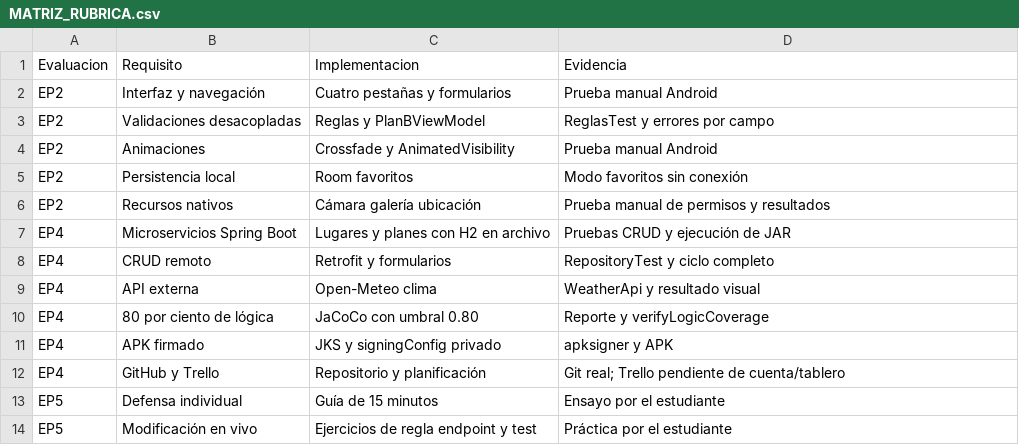
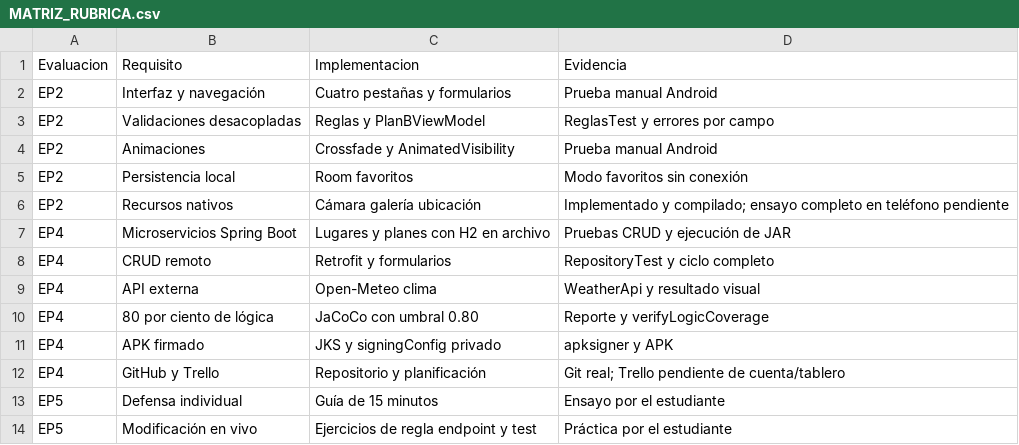
Before and after one commit to Joaco-coder-ia/plan-b-movil, a CSV file: docs/MATRIZ_RUBRICA.csv, drawn as a sheet.

Commit message:
Documentar entrega y comprobaciones pendientes

```diff
--- a/docs/MATRIZ_RUBRICA.csv
+++ b/docs/MATRIZ_RUBRICA.csv
@@ -5,3 +5,3 @@ EP2,Animaciones,Crossfade y AnimatedVisibility,Prueba manual Android
 EP2,Persistencia local,Room favoritos,Modo favoritos sin conexión
-EP2,Recursos nativos,Cámara galería ubicación,Prueba manual de permisos y resultados
+EP2,Recursos nativos,Cámara galería ubicación,Implementado y compilado; ensayo completo en teléfono pendiente
 EP4,Microservicios Spring Boot,Lugares y planes con H2 en archivo,Pruebas CRUD y ejecución de JAR
```
Also changed, not shown: 1 other file.
